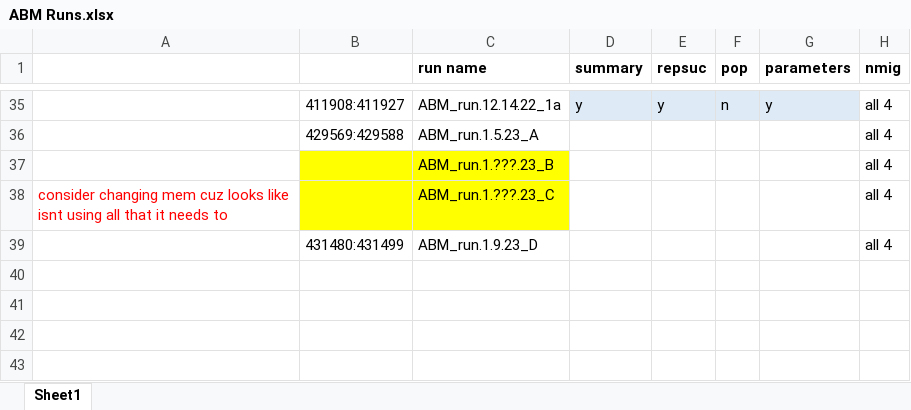
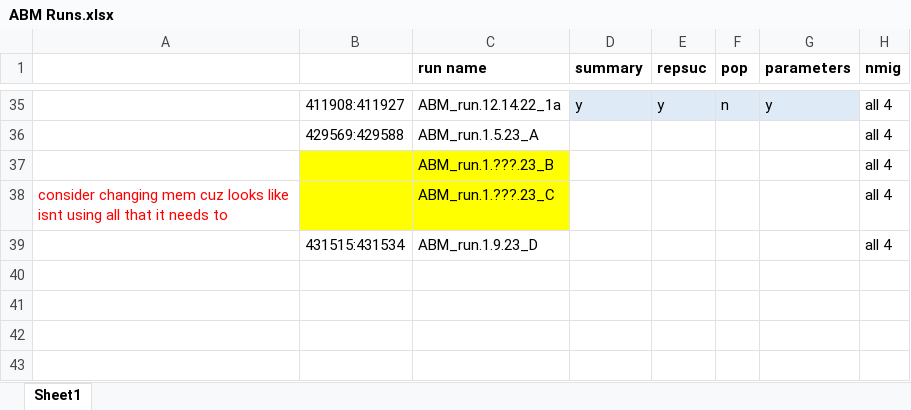
Before and after one commit to ginalamka/ComplexModel_ABM, an Excel workbook: Archive/ABM Runs.xlsx, sheet Sheet1, drawn as a sheet; only a part is shown, gaps mark what is left out; values as stored, in another font and other column widths than the file's, no borders; the diff names each change by its address in the sheet, - before the commit and + after, or states it on an @@ line.

```diff
--- a/Archive/ABM Runs.xlsx (sheet Sheet1)
+++ b/Archive/ABM Runs.xlsx (sheet Sheet1)
-B39: 431480:431499
+B39: 431515:431534
```
Also changed, not shown: 7 other files.
